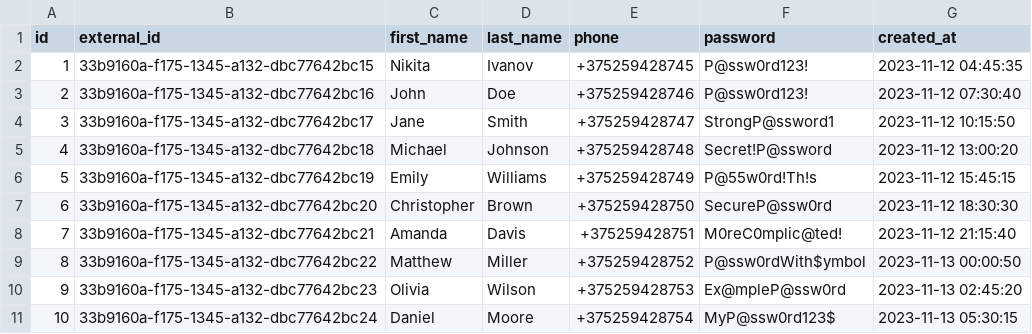
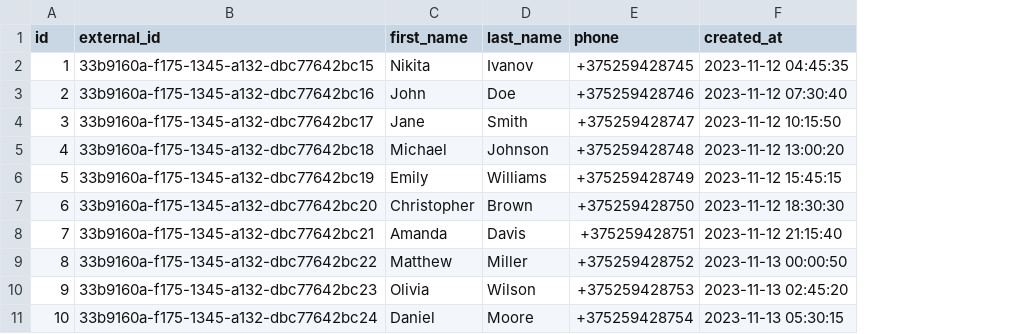
Before and after one commit to NikPrg/modsen-taxi, a CSV file: passenger-service/src/main/resources/db/data/passengers-data.csv, drawn as a sheet; the diff names each change by its address in the sheet, - before the commit and + after, or states it on an @@ line.

```diff
--- a/passenger-service/src/main/resources/db/data/passengers-data.csv
+++ b/passenger-service/src/main/resources/db/data/passengers-data.csv
-column F (password), rows 2-11: P@ssw0rd123! | P@ssw0rd123! | StrongP@ssword1 | Secret!P@ssword | P@55w0rd!Th!s | SecureP@ssw0rd | M0reC0mplic@ted! | P@ssw0rdWith$ymbol | Ex@mpleP@ssw0rd | MyP@ssw0rd123$
```
Also changed, not shown: 40 other files.
